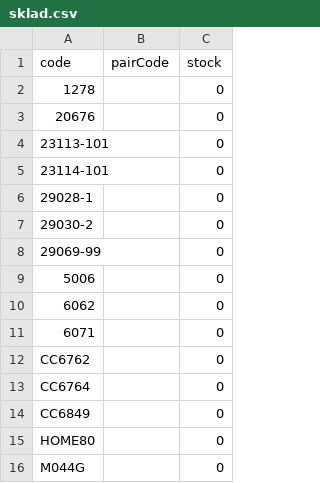
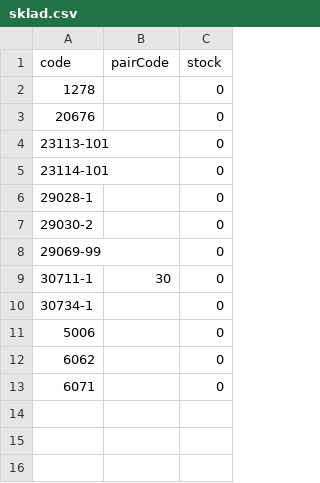
Before and after one commit to Stzboril/kosmetikaeva-sklad, a CSV file: ke_importu/sklad.csv, drawn as a sheet; removed rows and columns are numbered as before the commit, all else as after; the diff names each change by its address in the sheet, - before the commit and + after, or states it on an @@ line.

```diff
--- a/ke_importu/sklad.csv
+++ b/ke_importu/sklad.csv
+row 9: 30711-1 | 30 | 0
+row 10: 30734-1 |  | 0
-row 12: CC6762 |  | 0
-row 13: CC6764 |  | 0
-row 14: CC6849 |  | 0
-row 15: HOME80 |  | 0
-row 16: M044G |  | 0
```
Also changed, not shown: prehled/nove_u_dodavatele.csv, 3 other files.
